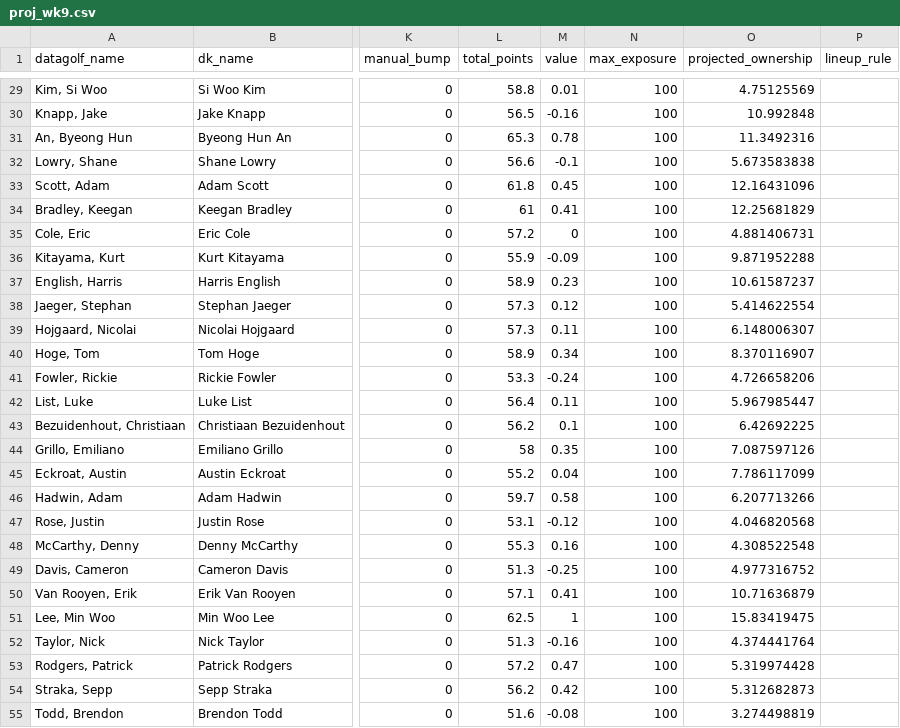
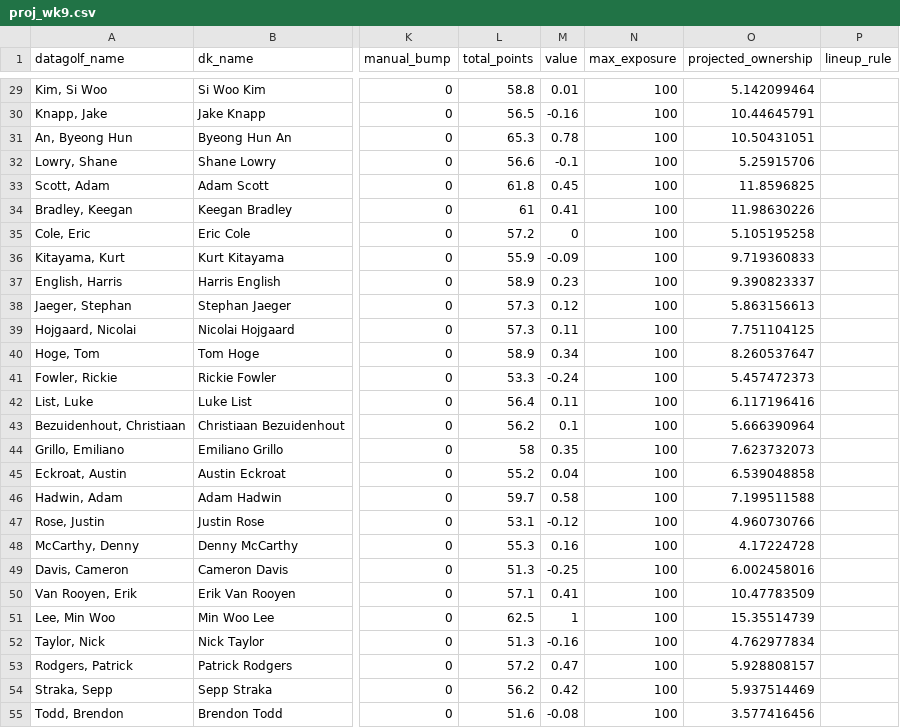
Before and after one commit to mikejackson35/fantrax_golf, a CSV file: proj_wk9.csv, drawn as a sheet; only a part is shown, gaps mark what is left out; the diff covers the shown part only; the diff names each change by its address in the sheet, - before the commit and + after, or states it on an @@ line.

```diff
--- a/proj_wk9.csv
+++ b/proj_wk9.csv
-O29 (projected_ownership): 4.75125569
+O29 (projected_ownership): 5.142099464
-O30 (projected_ownership): 10.992848
+O30 (projected_ownership): 10.44645791
-O31 (projected_ownership): 11.3492316
+O31 (projected_ownership): 10.50431051
-O32 (projected_ownership): 5.673583838
+O32 (projected_ownership): 5.25915706
-O33 (projected_ownership): 12.16431096
+O33 (projected_ownership): 11.8596825
-O34 (projected_ownership): 12.25681829
+O34 (projected_ownership): 11.98630226
-O35 (projected_ownership): 4.881406731
+O35 (projected_ownership): 5.105195258
-O36 (projected_ownership): 9.871952288
+O36 (projected_ownership): 9.719360833
-O37 (projected_ownership): 10.61587237
+O37 (projected_ownership): 9.390823337
-O38 (projected_ownership): 5.414622554
+O38 (projected_ownership): 5.863156613
-O39 (projected_ownership): 6.148006307
+O39 (projected_ownership): 7.751104125
-O40 (projected_ownership): 8.370116907
+O40 (projected_ownership): 8.260537647
-O41 (projected_ownership): 4.726658206
+O41 (projected_ownership): 5.457472373
-O42 (projected_ownership): 5.967985447
+O42 (projected_ownership): 6.117196416
-O43 (projected_ownership): 6.42692225
+O43 (projected_ownership): 5.666390964
-O44 (projected_ownership): 7.087597126
+O44 (projected_ownership): 7.623732073
-O45 (projected_ownership): 7.786117099
+O45 (projected_ownership): 6.539048858
-O46 (projected_ownership): 6.207713266
+O46 (projected_ownership): 7.199511588
-O47 (projected_ownership): 4.046820568
+O47 (projected_ownership): 4.960730766
-O48 (projected_ownership): 4.308522548
+O48 (projected_ownership): 4.17224728
-O49 (projected_ownership): 4.977316752
+O49 (projected_ownership): 6.002458016
-O50 (projected_ownership): 10.71636879
+O50 (projected_ownership): 10.47783509
-O51 (projected_ownership): 15.83419475
+O51 (projected_ownership): 15.35514739
-O52 (projected_ownership): 4.374441764
+O52 (projected_ownership): 4.762977834
-O53 (projected_ownership): 5.319974428
+O53 (projected_ownership): 5.928808157
-O54 (projected_ownership): 5.312682873
+O54 (projected_ownership): 5.937514469
-O55 (projected_ownership): 3.274498819
+O55 (projected_ownership): 3.577416456
```
Also changed, not shown: 42 edited cells elsewhere in this file, 1 other file.
